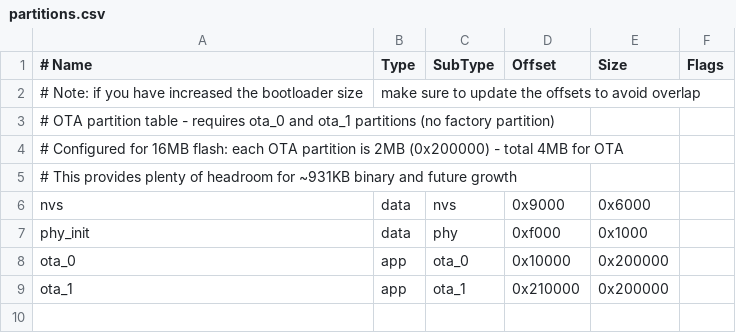
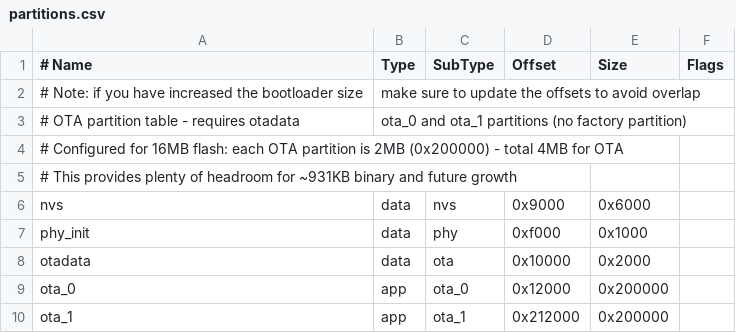
Before and after one commit to NewDayNaz/CameraMotionRig, a CSV file: camera_fysetc_e4/partitions.csv, drawn as a sheet.

Commit message:
add missing otadata partition

```diff
--- a/camera_fysetc_e4/partitions.csv
+++ b/camera_fysetc_e4/partitions.csv
@@ -2,3 +2,3 @@
 # Note: if you have increased the bootloader size, make sure to update the offsets to avoid overlap
-# OTA partition table - requires ota_0 and ota_1 partitions (no factory partition)
+# OTA partition table - requires otadata, ota_0 and ota_1 partitions (no factory partition)
 # Configured for 16MB flash: each OTA partition is 2MB (0x200000) - total 4MB for OTA
@@ -7,3 +7,4 @@ nvs,      data, nvs,     0x9000,  0x6000,
 phy_init, data, phy,     0xf000,  0x1000,
-ota_0,    app,  ota_0,   0x10000, 0x200000,
-ota_1,    app,  ota_1,   0x210000,0x200000,
+otadata,  data, ota,     0x10000, 0x2000,
+ota_0,    app,  ota_0,   0x12000, 0x200000,
+ota_1,    app,  ota_1,   0x212000,0x200000,
```
